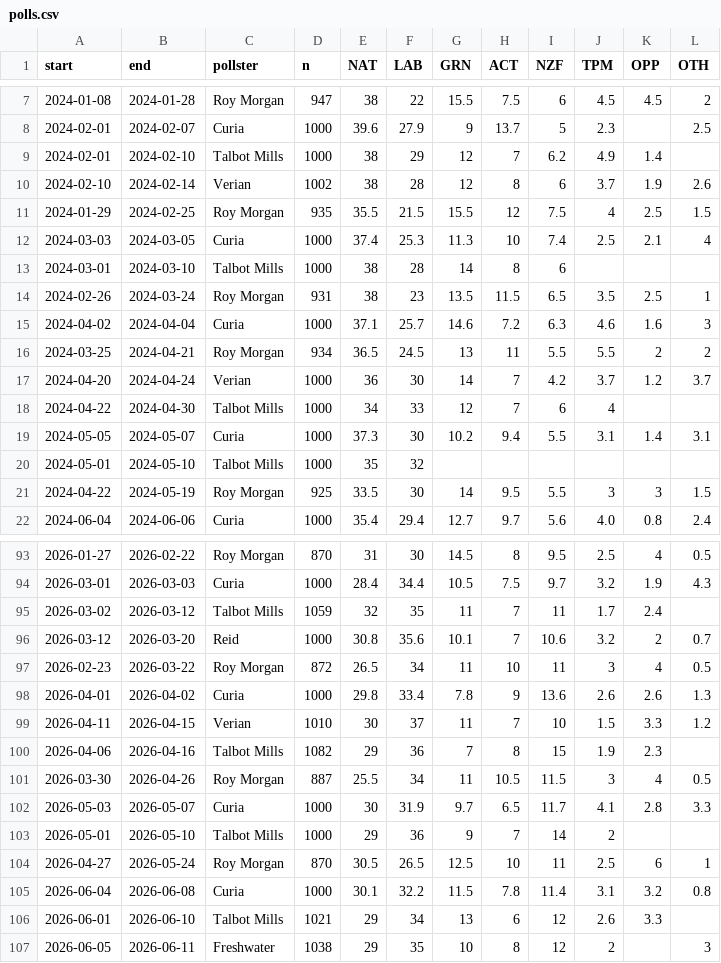
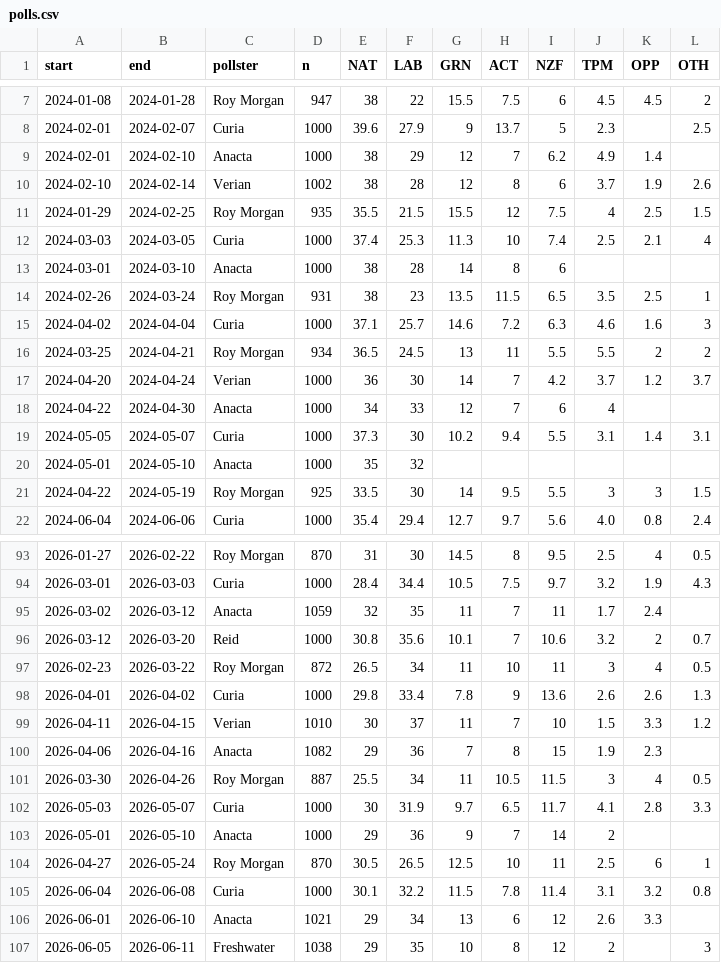
Before and after one commit to cameronrodgernz-del/nz-election-tracker, a CSV file: model/polls.csv, drawn as a sheet; only a part is shown, gaps mark what is left out; the diff covers the shown part only.

```diff
--- a/model/polls.csv
+++ b/model/polls.csv
@@ -8,3 +8,3 @@ start,end,pollster,n,NAT,LAB,GRN,ACT,NZF,TPM,OPP,OTH
 2024-02-01,2024-02-07,Curia,1000,39.6,27.9,9,13.7,5,2.3,,2.5
-2024-02-01,2024-02-10,Talbot Mills,1000,38,29,12,7,6.2,4.9,1.4,
+2024-02-01,2024-02-10,Anacta,1000,38,29,12,7,6.2,4.9,1.4,
 2024-02-10,2024-02-14,Verian,1002,38,28,12,8,6,3.7,1.9,2.6
@@ -12,3 +12,3 @@ start,end,pollster,n,NAT,LAB,GRN,ACT,NZF,TPM,OPP,OTH
 2024-03-03,2024-03-05,Curia,1000,37.4,25.3,11.3,10,7.4,2.5,2.1,4
-2024-03-01,2024-03-10,Talbot Mills,1000,38,28,14,8,6,,,
+2024-03-01,2024-03-10,Anacta,1000,38,28,14,8,6,,,
 2024-02-26,2024-03-24,Roy Morgan,931,38,23,13.5,11.5,6.5,3.5,2.5,1
@@ -17,5 +17,5 @@ start,end,pollster,n,NAT,LAB,GRN,ACT,NZF,TPM,OPP,OTH
 2024-04-20,2024-04-24,Verian,1000,36,30,14,7,4.2,3.7,1.2,3.7
-2024-04-22,2024-04-30,Talbot Mills,1000,34,33,12,7,6,4,,
+2024-04-22,2024-04-30,Anacta,1000,34,33,12,7,6,4,,
 2024-05-05,2024-05-07,Curia,1000,37.3,30,10.2,9.4,5.5,3.1,1.4,3.1
-2024-05-01,2024-05-10,Talbot Mills,1000,35,32,,,,,,
+2024-05-01,2024-05-10,Anacta,1000,35,32,,,,,,
 2024-04-22,2024-05-19,Roy Morgan,925,33.5,30,14,9.5,5.5,3,3,1.5
@@ -94,3 +94,3 @@ start,end,pollster,n,NAT,LAB,GRN,ACT,NZF,TPM,OPP,OTH
 2026-03-01,2026-03-03,Curia,1000,28.4,34.4,10.5,7.5,9.7,3.2,1.9,4.3
-2026-03-02,2026-03-12,Talbot Mills,1059,32,35,11,7,11,1.7,2.4,
+2026-03-02,2026-03-12,Anacta,1059,32,35,11,7,11,1.7,2.4,
 2026-03-12,2026-03-20,Reid,1000,30.8,35.6,10.1,7,10.6,3.2,2,0.7
@@ -99,9 +99,9 @@ start,end,pollster,n,NAT,LAB,GRN,ACT,NZF,TPM,OPP,OTH
 2026-04-11,2026-04-15,Verian,1010,30,37,11,7,10,1.5,3.3,1.2
-2026-04-06,2026-04-16,Talbot Mills,1082,29,36,7,8,15,1.9,2.3,
+2026-04-06,2026-04-16,Anacta,1082,29,36,7,8,15,1.9,2.3,
 2026-03-30,2026-04-26,Roy Morgan,887,25.5,34,11,10.5,11.5,3,4,0.5
 2026-05-03,2026-05-07,Curia,1000,30,31.9,9.7,6.5,11.7,4.1,2.8,3.3
-2026-05-01,2026-05-10,Talbot Mills,1000,29,36,9,7,14,2,,
+2026-05-01,2026-05-10,Anacta,1000,29,36,9,7,14,2,,
 2026-04-27,2026-05-24,Roy Morgan,870,30.5,26.5,12.5,10,11,2.5,6,1
 2026-06-04,2026-06-08,Curia,1000,30.1,32.2,11.5,7.8,11.4,3.1,3.2,0.8
-2026-06-01,2026-06-10,Talbot Mills,1021,29,34,13,6,12,2.6,3.3,
+2026-06-01,2026-06-10,Anacta,1021,29,34,13,6,12,2.6,3.3,
 2026-06-05,2026-06-11,Freshwater,1038,29,35,10,8,12,2,,3
```
Also changed, not shown: 14 edited cells elsewhere in this file, 21 other files.
